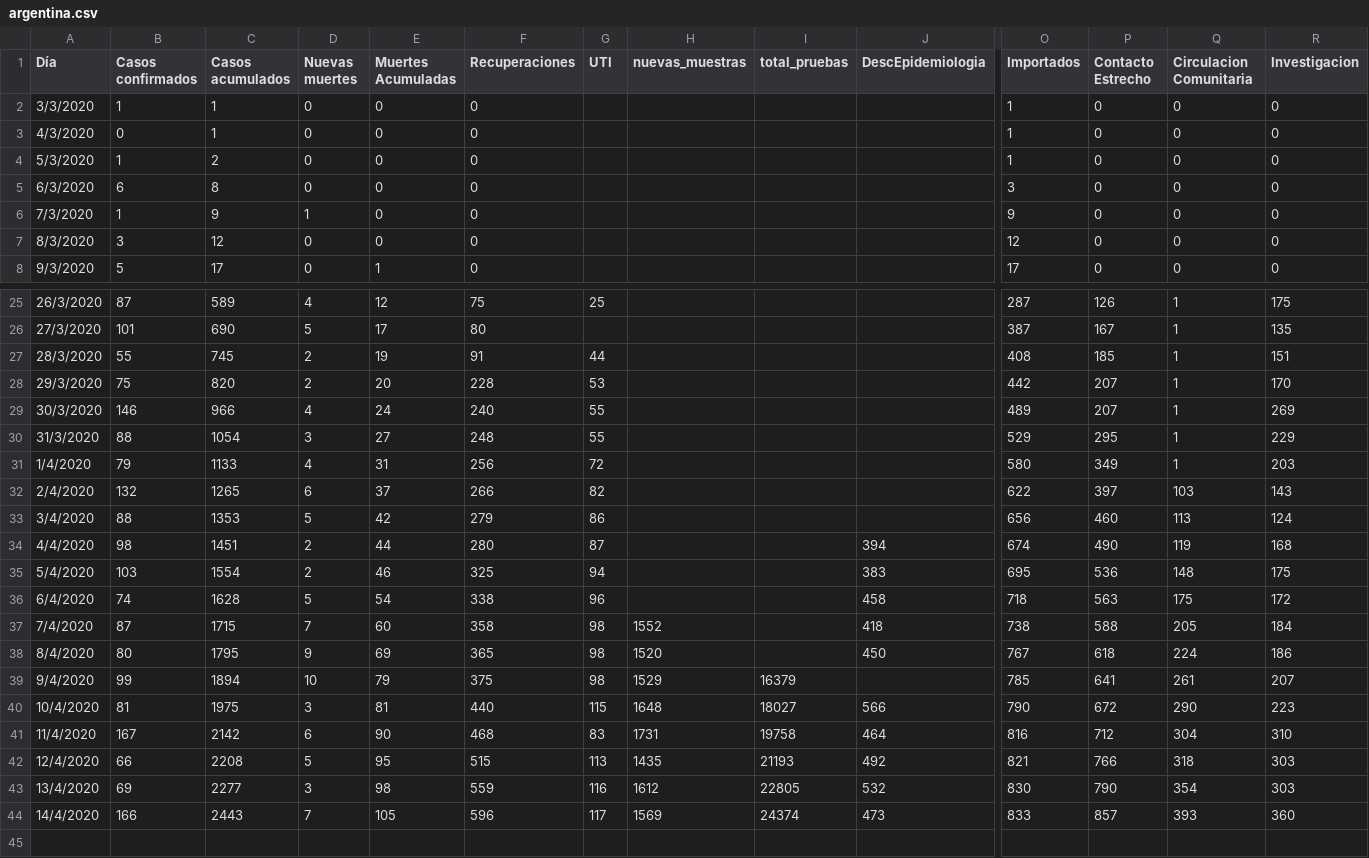
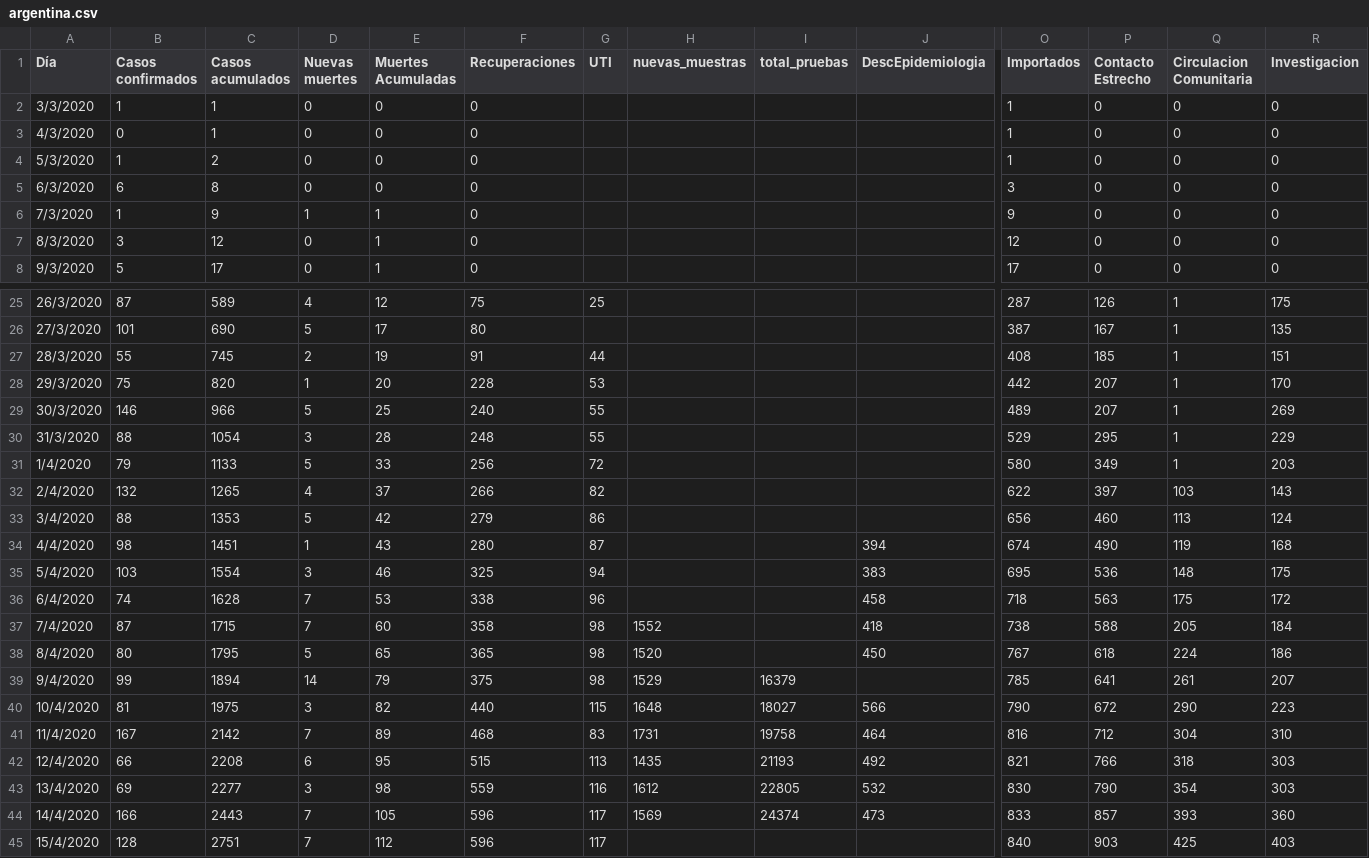
Before and after one commit to GIBD/covid, a CSV file: data/argentina.csv, drawn as a sheet; only a part is shown, gaps mark what is left out; rows hold the shown columns only; the diff names each change by its address in the sheet, - before the commit and + after, or states it on an @@ line.

```diff
--- a/data/argentina.csv
+++ b/data/argentina.csv
-E6:E7 (Muertes Acumuladas): 0
+E6:E7 (Muertes Acumuladas): 1
-D28 (Nuevas muertes): 2
+D28 (Nuevas muertes): 1
-D29 (Nuevas muertes): 4
+D29 (Nuevas muertes): 5
-E29 (Muertes Acumuladas): 24
+E29 (Muertes Acumuladas): 25
-E30 (Muertes Acumuladas): 27
+E30 (Muertes Acumuladas): 28
-D31 (Nuevas muertes): 4
+D31 (Nuevas muertes): 5
-E31 (Muertes Acumuladas): 31
+E31 (Muertes Acumuladas): 33
-D32 (Nuevas muertes): 6
+D32 (Nuevas muertes): 4
-D34 (Nuevas muertes): 2
+D34 (Nuevas muertes): 1
-E34 (Muertes Acumuladas): 44
+E34 (Muertes Acumuladas): 43
-D35 (Nuevas muertes): 2
+D35 (Nuevas muertes): 3
-D36 (Nuevas muertes): 5
+D36 (Nuevas muertes): 7
-E36 (Muertes Acumuladas): 54
+E36 (Muertes Acumuladas): 53
-D38 (Nuevas muertes): 9
+D38 (Nuevas muertes): 5
-E38 (Muertes Acumuladas): 69
+E38 (Muertes Acumuladas): 65
-D39 (Nuevas muertes): 10
+D39 (Nuevas muertes): 14
-E40 (Muertes Acumuladas): 81
+E40 (Muertes Acumuladas): 82
-D41 (Nuevas muertes): 6
+D41 (Nuevas muertes): 7
-E41 (Muertes Acumuladas): 90
+E41 (Muertes Acumuladas): 89
-D42 (Nuevas muertes): 5
+D42 (Nuevas muertes): 6
+row 45: 15/4/2020 | 128 | 2751 | 7 | 112 | 596 | 117 |  |  |  | 840 | 903 | 425 | 403
```
Also changed, not shown: data/COVID_Arg.csv, data/fallecidos.csv, 1 other file.
